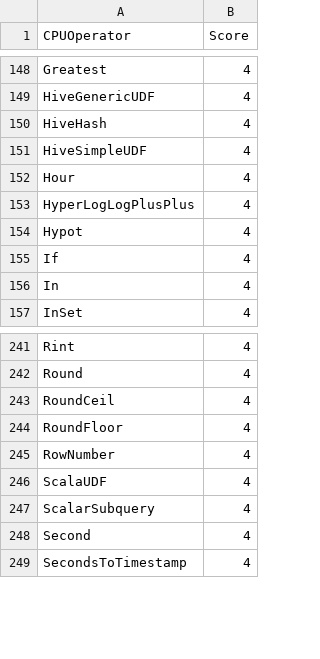
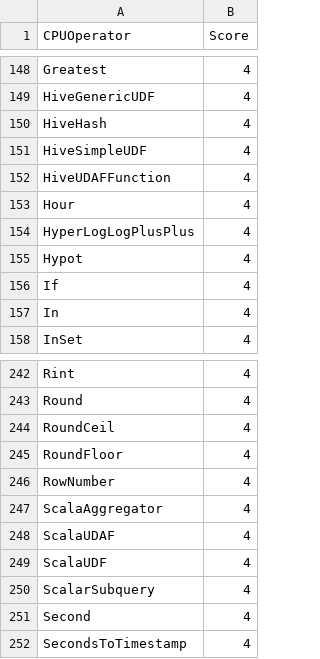
Before and after one commit to NVIDIA/spark-rapids, a CSV file: tools/generated_files/400/operatorsScore.csv, drawn as a sheet; only a part is shown, gaps mark what is left out.

```diff
--- a/tools/generated_files/400/operatorsScore.csv
+++ b/tools/generated_files/400/operatorsScore.csv
@@ -151,2 +151,3 @@ HiveHash,4
 HiveSimpleUDF,4
+HiveUDAFFunction,4
 Hour,4
@@ -245,2 +246,4 @@ RoundFloor,4
 RowNumber,4
+ScalaAggregator,4
+ScalaUDAF,4
 ScalaUDF,4
```
Also changed, not shown: tools/generated_files/400/supportedExprs.csv, tools/generated_files/operatorsScore.csv, 3 other files.
